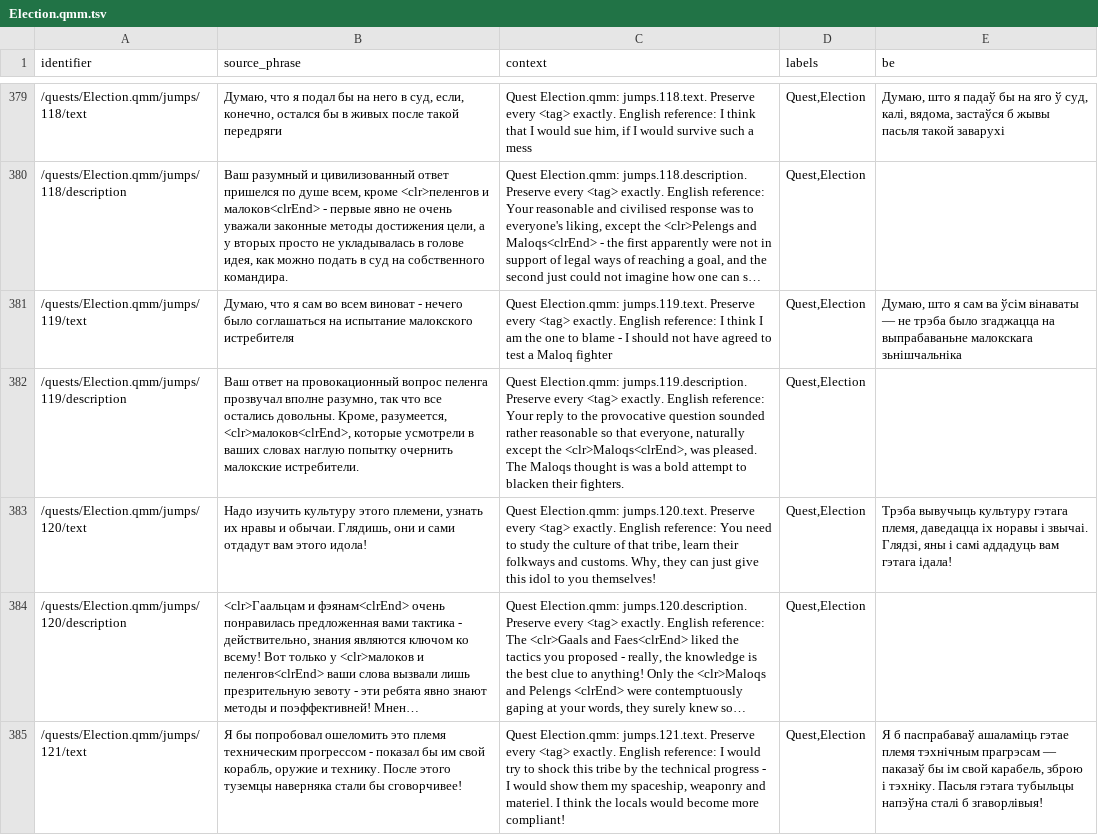
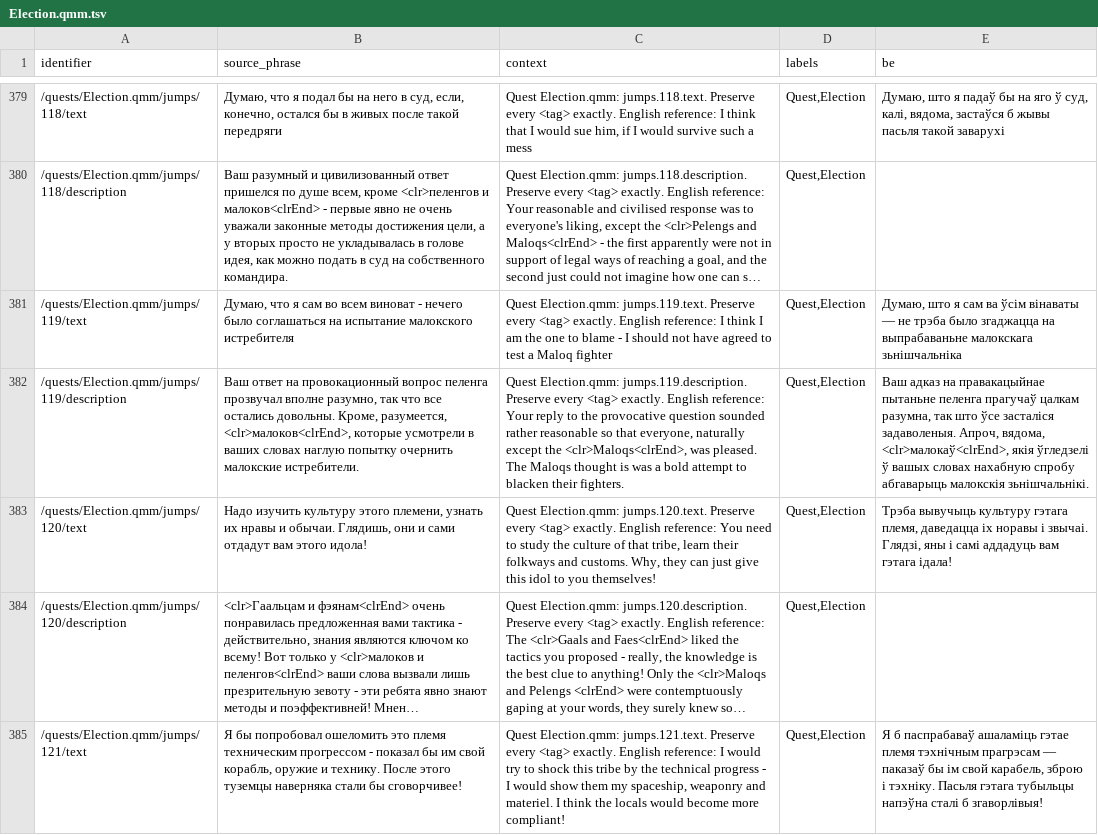
Before and after one commit to siarhei-zavadski/space-rangers-be-translation, a TSV file: crowdin/quests/Election.qmm.tsv, drawn as a sheet; only a part is shown, gaps mark what is left out; long unchanged cells end in …; the diff covers the shown part only; the diff names each change by its address in the sheet, - before the commit and + after, or states it on an @@ line.

```diff
--- a/crowdin/quests/Election.qmm.tsv
+++ b/crowdin/quests/Election.qmm.tsv
-E382 (be): (empty)
+E382 (be): Ваш адказ на правакацыйнае пытаньне пеленга прагучаў цалкам разумна, так што ўсе засталіся задаволеныя. Апроч, вядома, <clr>малокаў<clrEnd>, якія ўгледзелі ў вашых словах нахабную спробу абгаварыць малокскія зьнішчальнікі.
```
Also changed, not shown: 11 edited cells elsewhere in this file.
